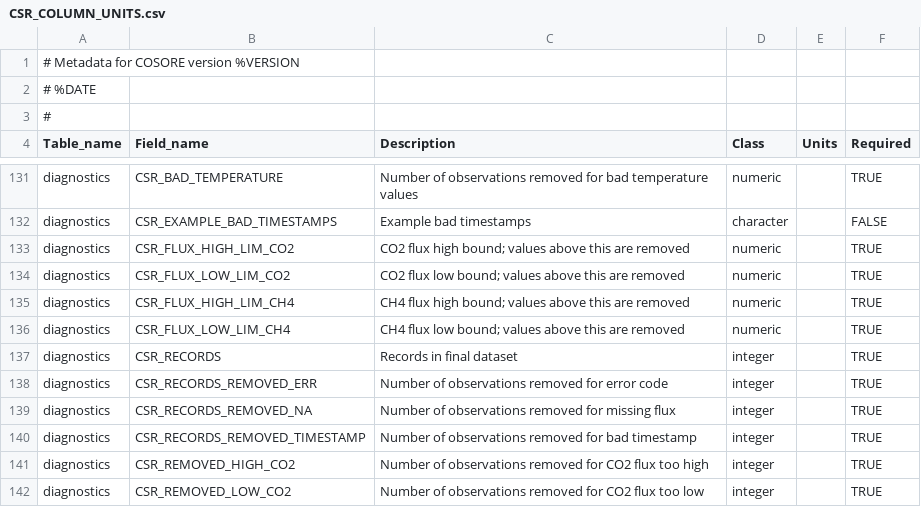
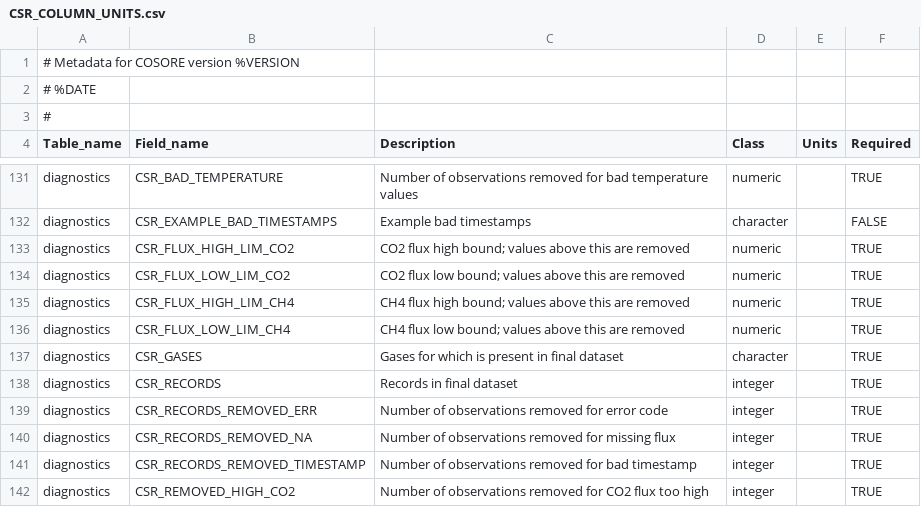
Before and after one commit to bpbond/cosore, a CSV file: inst/extdata/CSR_COLUMN_UNITS.csv, drawn as a sheet; only a part is shown, gaps mark what is left out; the shorter side is filled out with more unchanged rows; the diff names each change by its address in the sheet, - before the commit and + after, or states it on an @@ line.

Commit message:
Add CSR_GASES to diagnostics - code

```diff
--- a/inst/extdata/CSR_COLUMN_UNITS.csv
+++ b/inst/extdata/CSR_COLUMN_UNITS.csv
+row 137: diagnostics | CSR_GASES | Gases for which is present in final dataset | character |  | TRUE
```
Also changed, not shown: 6 other files.
